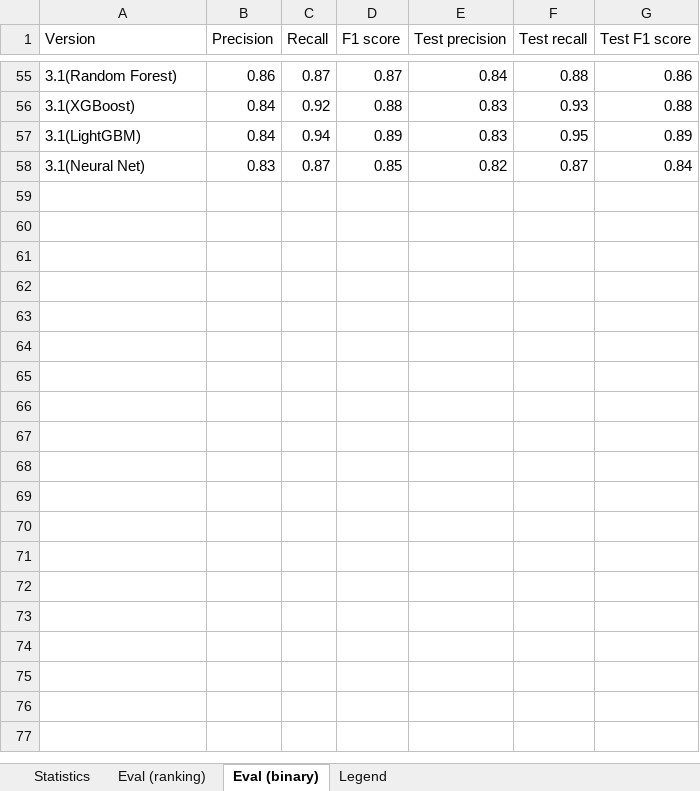
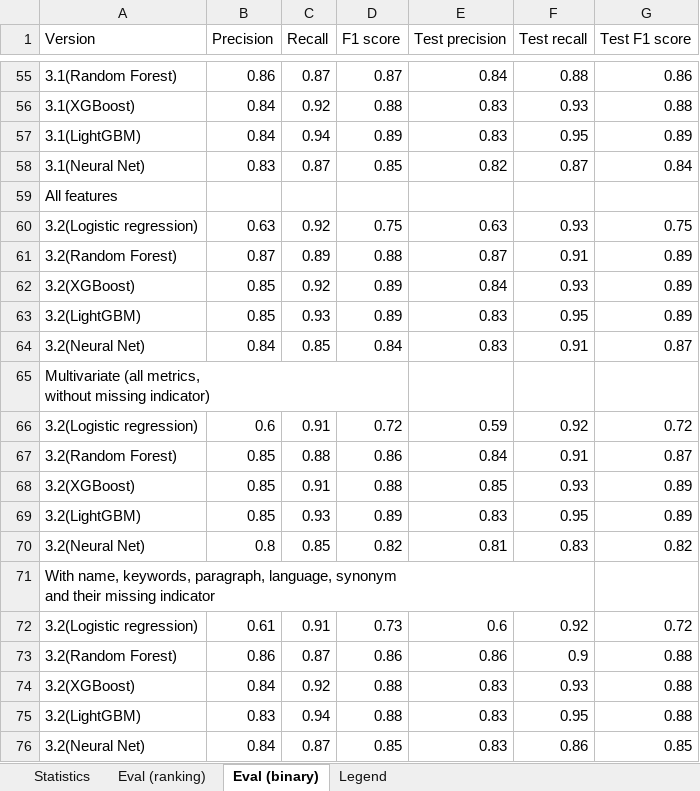
Before and after one commit to jelenadjuric01/Software-Disambiguation, an Excel workbook: statistics_by_versions.xlsx, sheet Eval (binary), drawn as a sheet; only a part is shown, gaps mark what is left out; values as stored, in another font and other column widths than the file's, no borders; ↵ is a line break in a cell; the diff names each change by its address in the sheet, - before the commit and + after, or states it on an @@ line.

Commit message:
Added version 3.2

```diff
--- a/statistics_by_versions.xlsx (sheet Eval (binary))
+++ b/statistics_by_versions.xlsx (sheet Eval (binary))
+row 59: All features
+row 60: 3.2(Logistic regression) | 0.63 | 0.92 | 0.75 | 0.63 | 0.93 | 0.75
+row 61: 3.2(Random Forest) | 0.87 | 0.89 | 0.88 | 0.87 | 0.91 | 0.89
+row 62: 3.2(XGBoost) | 0.85 | 0.92 | 0.89 | 0.84 | 0.93 | 0.89
+row 63: 3.2(LightGBM) | 0.85 | 0.93 | 0.89 | 0.83 | 0.95 | 0.89
+row 64: 3.2(Neural Net) | 0.84 | 0.85 | 0.84 | 0.83 | 0.91 | 0.87
+row 65: Multivariate (all metrics, ↵ without missing indicator)
+row 66: 3.2(Logistic regression) | 0.6 | 0.91 | 0.72 | 0.59 | 0.92 | 0.72
+row 67: 3.2(Random Forest) | 0.85 | 0.88 | 0.86 | 0.84 | 0.91 | 0.87
+row 68: 3.2(XGBoost) | 0.85 | 0.91 | 0.88 | 0.85 | 0.93 | 0.89
+row 69: 3.2(LightGBM) | 0.85 | 0.93 | 0.89 | 0.83 | 0.95 | 0.89
+row 70: 3.2(Neural Net) | 0.8 | 0.85 | 0.82 | 0.81 | 0.83 | 0.82
+row 71: With name, keywords, paragraph, language, synonym ↵ and their missing indicator
+row 72: 3.2(Logistic regression) | 0.61 | 0.91 | 0.73 | 0.6 | 0.92 | 0.72
+row 73: 3.2(Random Forest) | 0.86 | 0.87 | 0.86 | 0.86 | 0.9 | 0.88
+row 74: 3.2(XGBoost) | 0.84 | 0.92 | 0.88 | 0.83 | 0.93 | 0.88
+row 75: 3.2(LightGBM) | 0.83 | 0.94 | 0.88 | 0.83 | 0.95 | 0.88
+row 76: 3.2(Neural Net) | 0.84 | 0.87 | 0.85 | 0.83 | 0.86 | 0.85
```
Also changed, not shown: 14 other files.
